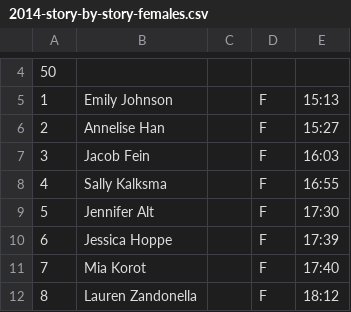
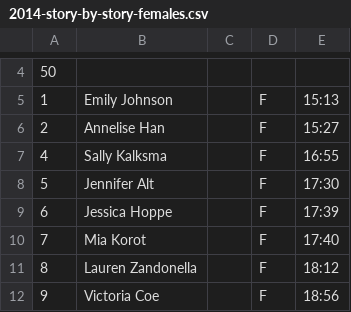
Before and after one commit to joduncan/RaceScoring, a CSV file: data/2014-story-by-story-females.csv, drawn as a sheet; only a part is shown, gaps mark what is left out; the shorter side is filled out with more unchanged rows; the diff names each change by its address in the sheet, - before the commit and + after, or states it on an @@ line.

```diff
--- a/data/2014-story-by-story-females.csv
+++ b/data/2014-story-by-story-females.csv
-row 7: 3 | Jacob Fein |  | F | 16:03
```
Also changed, not shown: data/2014-3-logan-square.csv, data/2014-cf-la-climb.csv, 2 other files.
